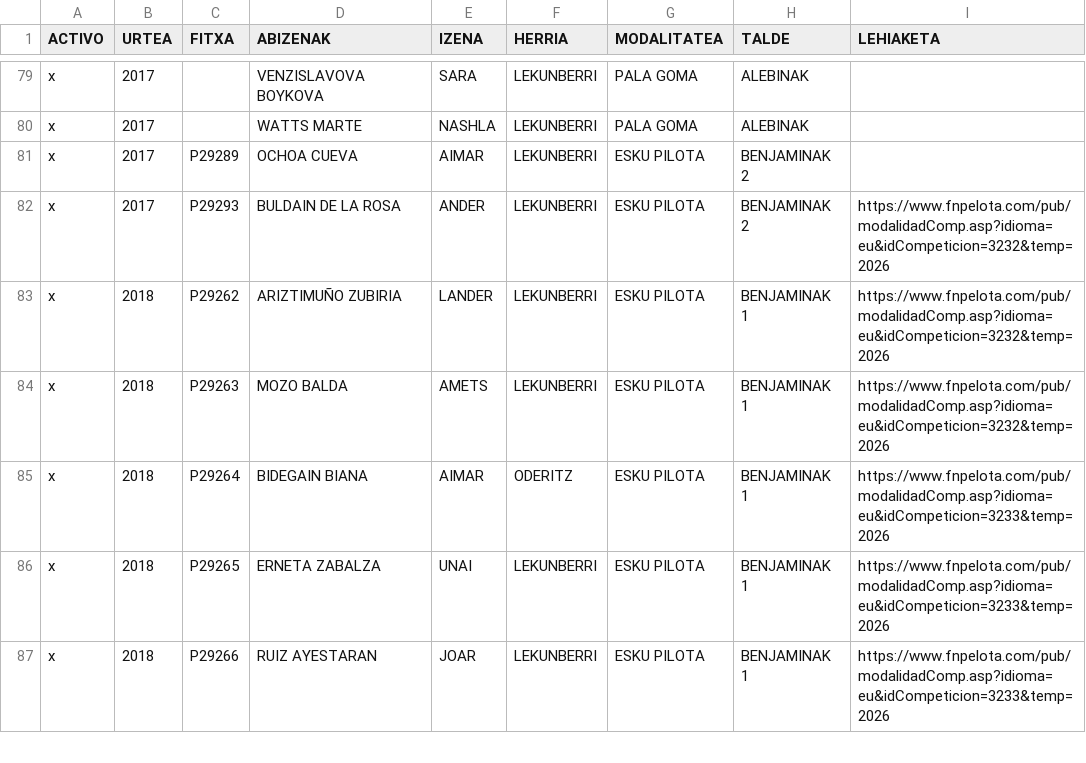
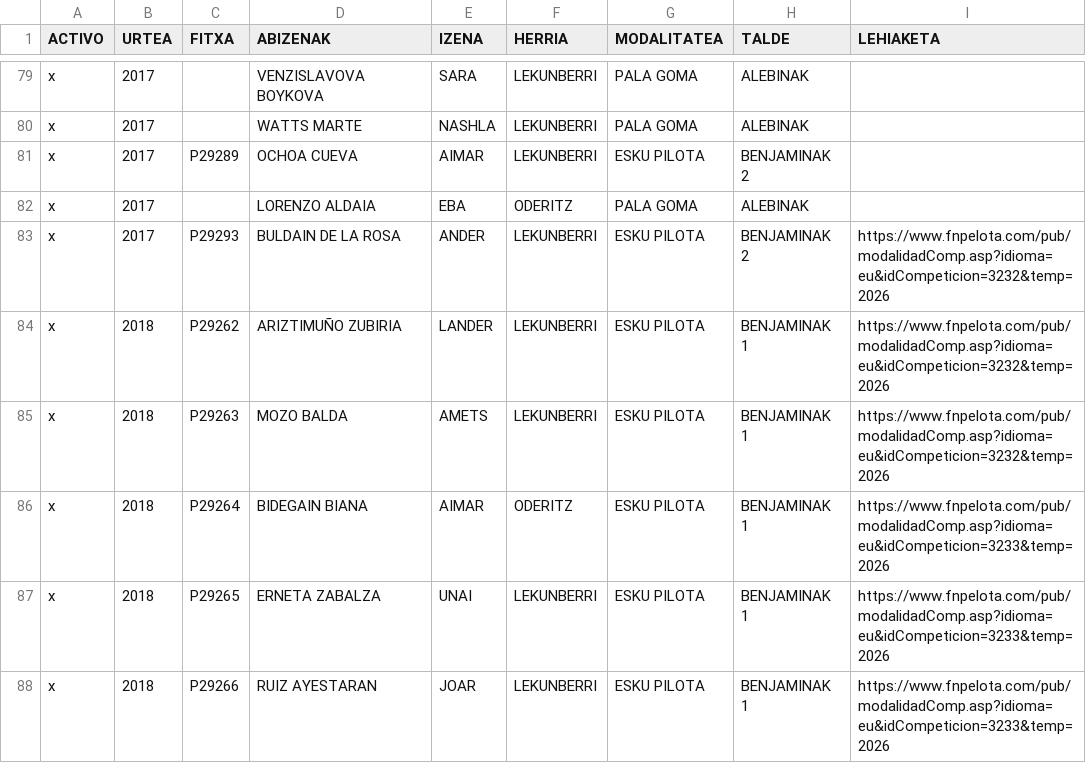
Before and after one commit to larraunpe/larraun-pilota, a CSV file: data/FITXA.csv, drawn as a sheet; only a part is shown, gaps mark what is left out; the diff names each change by its address in the sheet, - before the commit and + after, or states it on an @@ line.

Commit message:
Update FITXA.csv

```diff
--- a/data/FITXA.csv
+++ b/data/FITXA.csv
+row 82: x | 2017 |  | LORENZO ALDAIA | EBA | ODERITZ | PALA GOMA | ALEBINAK
```
